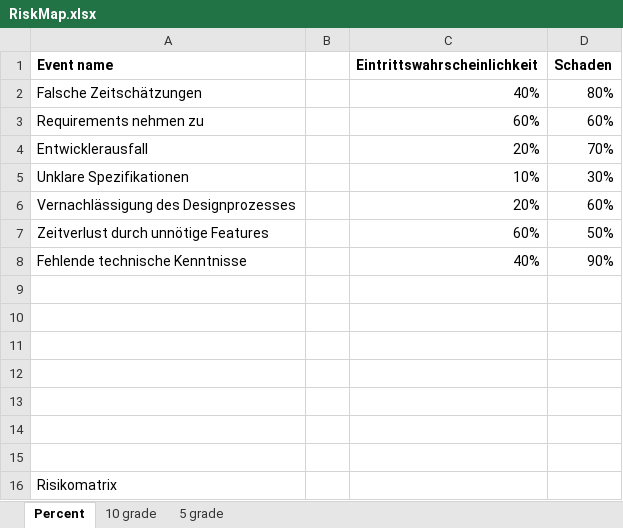
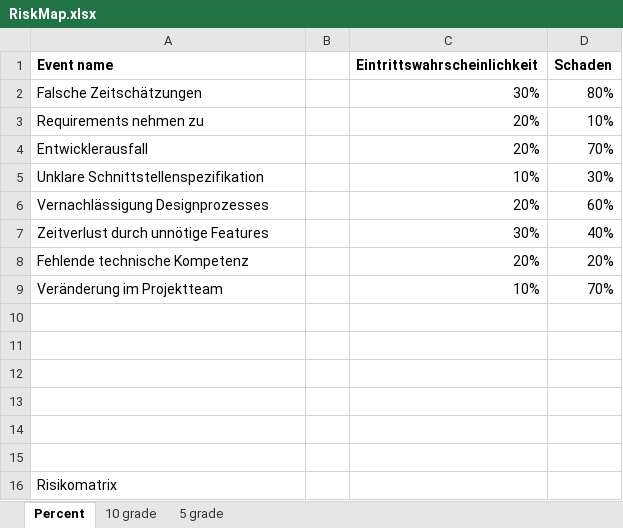
Before and after one commit to oliverwerlen/BAA_Doku, an Excel workbook: Diagramme/RiskMap.xlsx, sheet Percent, drawn as a sheet; values as stored, in another font and other column widths than the file's, no borders; charts and pictures and conditional formats not drawn; removed rows and columns are numbered as before the commit, all else as after; the diff names each change by its address in the sheet, - before the commit and + after, or states it on an @@ line.

```diff
--- a/Diagramme/RiskMap.xlsx (sheet Percent)
+++ b/Diagramme/RiskMap.xlsx (sheet Percent)
-C2 (Eintrittswahrscheinlichkeit): 40%
+C2 (Eintrittswahrscheinlichkeit): 30%
-C3 (Eintrittswahrscheinlichkeit): 60%
+C3 (Eintrittswahrscheinlichkeit): 20%
-D3 (Schaden): 60%
+D3 (Schaden): 10%
-A5 (Event name): Unklare Spezifikationen
+A5 (Event name): Unklare Schnittstellenspezifikation
-A6 (Event name): Vernachlässigung des Designprozesses
+A6 (Event name): Vernachlässigung Designprozesses
-C7 (Eintrittswahrscheinlichkeit): 60%
+C7 (Eintrittswahrscheinlichkeit): 30%
-D7 (Schaden): 50%
+D7 (Schaden): 40%
-row 8: Fehlende technische Kenntnisse |  | 40% | 90%
-row 8: (empty)
+row 8: Fehlende technische Kompetenz |  | 20% | 20%
+row 9: Veränderung im Projektteam |  | 10% | 70%
```
Also changed, not shown: sheet 10 grade, sheet 5 grade, charts or pictures, 23 other files.
